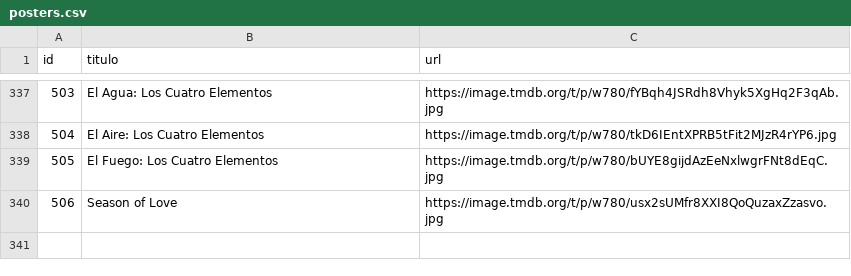
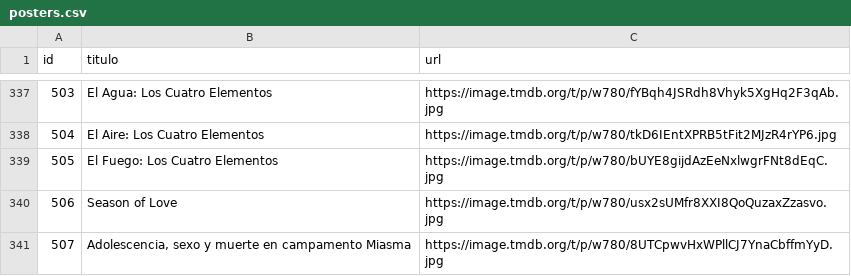
Before and after one commit to Chekerface/Safoteca, a CSV file: data/posters.csv, drawn as a sheet; only a part is shown, gaps mark what is left out.

```diff
--- a/data/posters.csv
+++ b/data/posters.csv
@@ -340 +340,2 @@ id,titulo,url
 506,Season of Love,https://image.tmdb.org/t/p/w780/usx2sUMfr8XXI8QoQuzaxZzasvo.jpg
+507,"Adolescencia, sexo y muerte en campamento Miasma",https://image.tmdb.org/t/p/w780/8UTCpwvHxWPllCJ7YnaCbffmYyD.jpg
```
Also changed, not shown: data/letterboxd.csv, data/mapeos/tematicas_aceptadas.csv, 7 other files.
